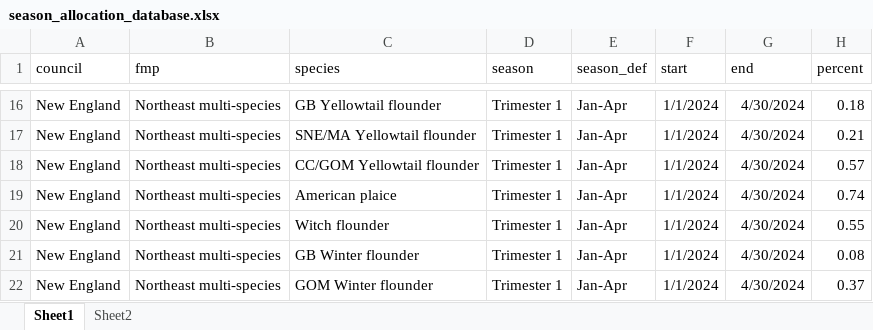
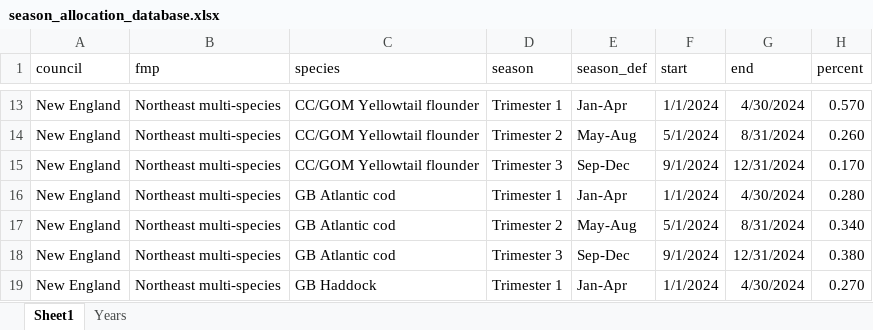
Before and after one commit to zoekitchel/cc_allocation, an Excel workbook: data/database/processed/season_allocation_database.xlsx, sheet Sheet1, drawn as a sheet; only a part is shown, gaps mark what is left out; values as stored, in another font and other column widths than the file's, no borders; addresses are those after the commit; the diff covers the shown part only; the diff names each change by its address in the sheet, - before the commit and + after, or states it on an @@ line.

```diff
--- a/data/database/processed/season_allocation_database.xlsx (sheet Sheet1)
+++ b/data/database/processed/season_allocation_database.xlsx (sheet Sheet1)
-sheet tab: Sheet2
+sheet tab: Years
-C13 (species): GB Yellowtail flounder
+C13 (species): CC/GOM Yellowtail flounder
-H13 (percent): 0.18
+H13 (percent): 0.570
-C14 (species): SNE/MA Yellowtail flounder
+C14 (species): CC/GOM Yellowtail flounder
-D14 (season): Trimester 1
+D14 (season): Trimester 2
-E14 (season_def): Jan-Apr
+E14 (season_def): May-Aug
-F14 (start): 1/1/2024
+F14 (start): 5/1/2024
-G14 (end): 4/30/2024
+G14 (end): 8/31/2024
-H14 (percent): 0.21
+H14 (percent): 0.260
-D15 (season): Trimester 1
+D15 (season): Trimester 3
-E15 (season_def): Jan-Apr
+E15 (season_def): Sep-Dec
-F15 (start): 1/1/2024
+F15 (start): 9/1/2024
-G15 (end): 4/30/2024
+G15 (end): 12/31/2024
-H15 (percent): 0.57
+H15 (percent): 0.170
-C16 (species): American plaice
+C16 (species): GB Atlantic cod
-H16 (percent): 0.74
+H16 (percent): 0.280
-C17 (species): Witch flounder
+C17 (species): GB Atlantic cod
-D17 (season): Trimester 1
+D17 (season): Trimester 2
-E17 (season_def): Jan-Apr
+E17 (season_def): May-Aug
-F17 (start): 1/1/2024
+F17 (start): 5/1/2024
-G17 (end): 4/30/2024
+G17 (end): 8/31/2024
-H17 (percent): 0.55
+H17 (percent): 0.340
-C18 (species): GB Winter flounder
+C18 (species): GB Atlantic cod
-D18 (season): Trimester 1
+D18 (season): Trimester 3
-E18 (season_def): Jan-Apr
+E18 (season_def): Sep-Dec
-F18 (start): 1/1/2024
+F18 (start): 9/1/2024
-G18 (end): 4/30/2024
+G18 (end): 12/31/2024
-H18 (percent): 0.08
+H18 (percent): 0.380
-C19 (species): GOM Winter flounder
+C19 (species): GB Haddock
-H19 (percent): 0.37
+H19 (percent): 0.270
```
Also changed, not shown: 32 added rows, 22 removed rows, 148 edited cells and cell formats elsewhere in this sheet, sheet Years, data/database/processed/spatial_database.xlsx, data/database/raw/Allocations database.xlsx, 17 other files.
